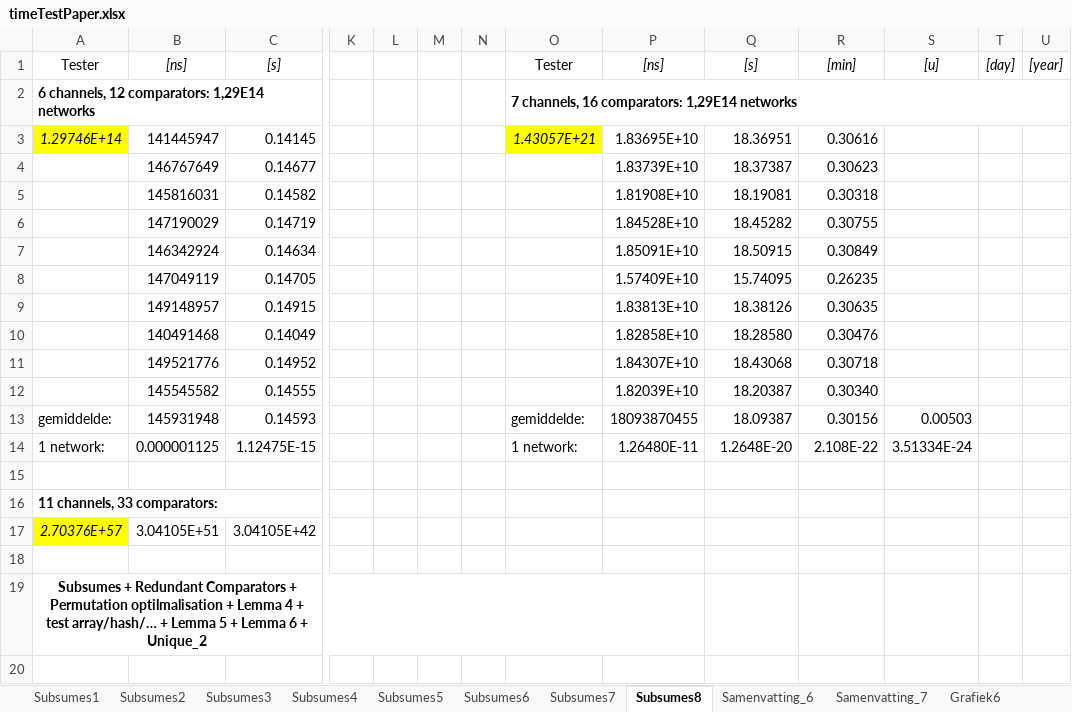
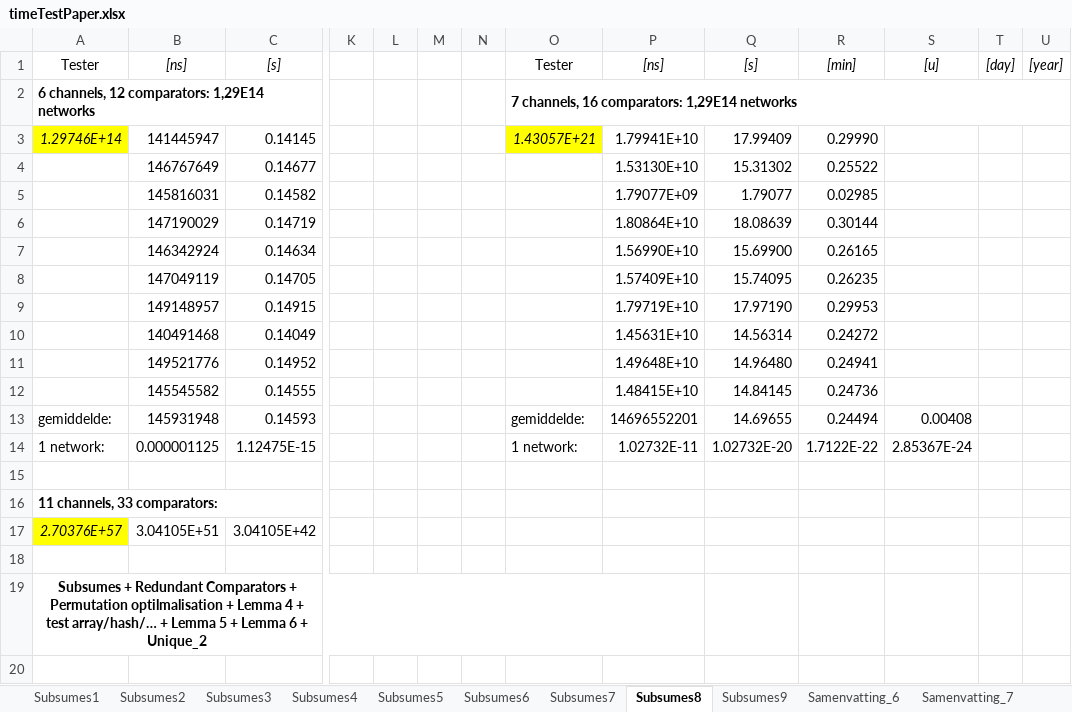
Before and after one commit to mdekempeneer/Research-Optimal-Size-Sorting-Networks, an Excel workbook: timeTestPaper.xlsx, sheet Subsumes8, drawn as a sheet; only a part is shown, gaps mark what is left out; values as stored, in another font and other column widths than the file's, no borders; removed rows and columns are numbered as before the commit, all else as after; rows hold the shown columns only; the diff covers the shown part only; the diff names each change by its address in the sheet, - before the commit and + after, or states it on an @@ line.

Commit message:
Added time tests for subsumes9.

```diff
--- a/timeTestPaper.xlsx (sheet Subsumes8)
+++ b/timeTestPaper.xlsx (sheet Subsumes8)
+sheet tab: Subsumes9
-P3: 1.83695E+10
+P3: 1.79941E+10
-Q3: 18.36951
+Q3: 17.99409
-R3: 0.30616
+R3: 0.29990
-row 4:  | 146767649 | 0.14677 |  |  |  |  |  | 1.83739E+10 | 18.37387 | 0.30623
-row 5:  | 145816031 | 0.14582 |  |  |  |  |  | 1.81908E+10 | 18.19081 | 0.30318
-row 6:  | 147190029 | 0.14719 |  |  |  |  |  | 1.84528E+10 | 18.45282 | 0.30755
-row 7:  | 146342924 | 0.14634 |  |  |  |  |  | 1.85091E+10 | 18.50915 | 0.30849
+row 4:  | 146767649 | 0.14677 |  |  |  |  |  | 1.53130E+10 | 15.31302 | 0.25522
+row 5:  | 145816031 | 0.14582 |  |  |  |  |  | 1.79077E+09 | 1.79077 | 0.02985
+row 6:  | 147190029 | 0.14719 |  |  |  |  |  | 1.80864E+10 | 18.08639 | 0.30144
+row 7:  | 146342924 | 0.14634 |  |  |  |  |  | 1.56990E+10 | 15.69900 | 0.26165
-row 9:  | 149148957 | 0.14915 |  |  |  |  |  | 1.83813E+10 | 18.38126 | 0.30635
-row 10:  | 140491468 | 0.14049 |  |  |  |  |  | 1.82858E+10 | 18.28580 | 0.30476
-row 11:  | 149521776 | 0.14952 |  |  |  |  |  | 1.84307E+10 | 18.43068 | 0.30718
-row 12:  | 145545582 | 0.14555 |  |  |  |  |  | 1.82039E+10 | 18.20387 | 0.30340
+row 9:  | 149148957 | 0.14915 |  |  |  |  |  | 1.79719E+10 | 17.97190 | 0.29953
+row 10:  | 140491468 | 0.14049 |  |  |  |  |  | 1.45631E+10 | 14.56314 | 0.24272
+row 11:  | 149521776 | 0.14952 |  |  |  |  |  | 1.49648E+10 | 14.96480 | 0.24941
+row 12:  | 145545582 | 0.14555 |  |  |  |  |  | 1.48415E+10 | 14.84145 | 0.24736
-P13: 18093870455
+P13: 14696552201
-Q13: 18.09387
+Q13: 14.69655
-R13: 0.30156
+R13: 0.24494
-S13: 0.00503
+S13: 0.00408
-P14: 1.26480E-11
+P14: 1.02732E-11
-Q14: 1.2648E-20
+Q14: 1.02732E-20
-R14: 2.108E-22
+R14: 1.7122E-22
-S14: 3.51334E-24
+S14: 2.85367E-24
```
Also changed, not shown: 11 edited cells elsewhere in this sheet, sheet Samenvatting_6, sheet Samenvatting_7, charts or pictures.
